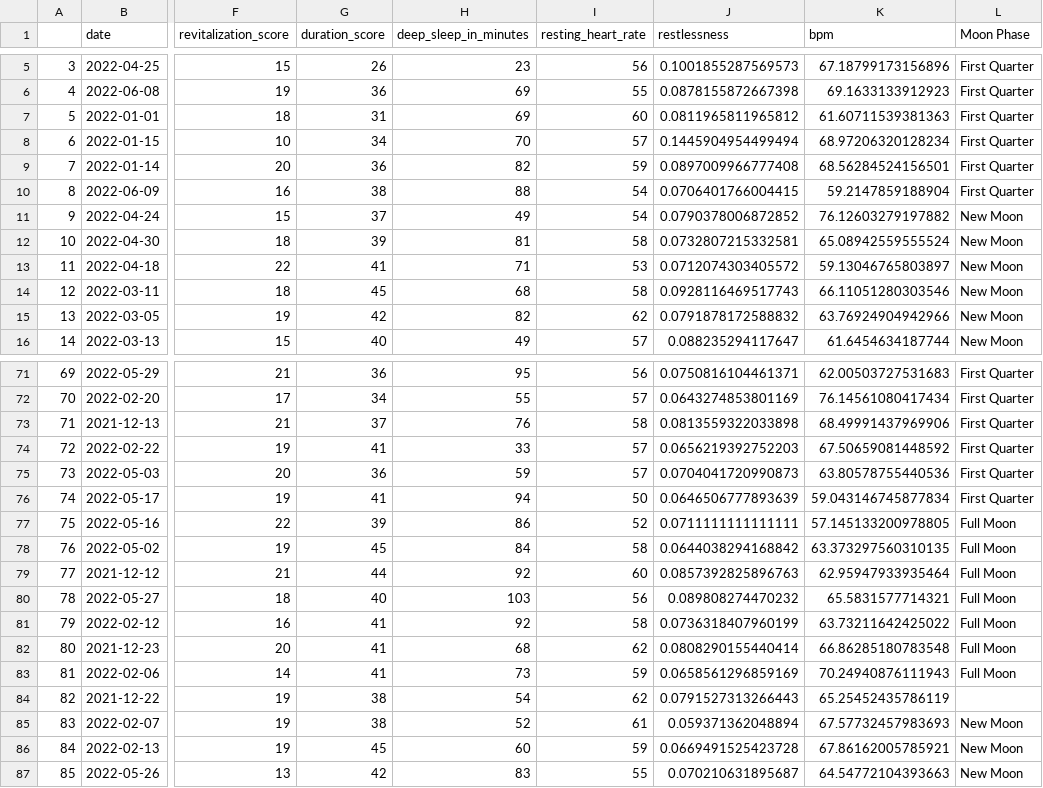
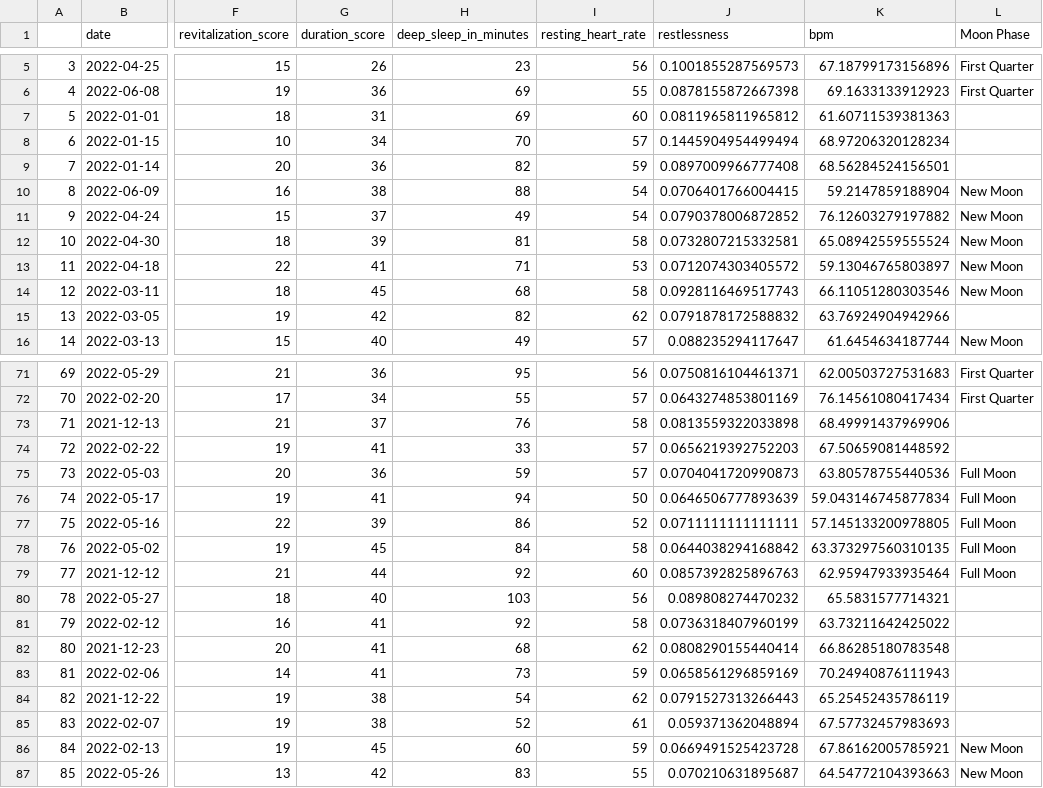
Before and after one commit to Chiirali/cas-data-science-sleep-analysis, a CSV file: prepared/fitbit_data_moon.csv, drawn as a sheet; only a part is shown, gaps mark what is left out; the diff covers the shown part only; the diff names each change by its address in the sheet, - before the commit and + after, or states it on an @@ line.

```diff
--- a/prepared/fitbit_data_moon.csv
+++ b/prepared/fitbit_data_moon.csv
-L7:L9 (Moon Phase): First Quarter
+L7:L9 (Moon Phase): (empty)
-L10 (Moon Phase): First Quarter
+L10 (Moon Phase): New Moon
-L15 (Moon Phase): New Moon
+L15 (Moon Phase): (empty)
-L73:L74 (Moon Phase): First Quarter
+L73:L74 (Moon Phase): (empty)
-L75:L76 (Moon Phase): First Quarter
+L75:L76 (Moon Phase): Full Moon
-L80:L83 (Moon Phase): Full Moon
+L80:L83 (Moon Phase): (empty)
-L85 (Moon Phase): New Moon
+L85 (Moon Phase): (empty)
```
Also changed, not shown: 40 edited cells elsewhere in this file, 1 other file.
